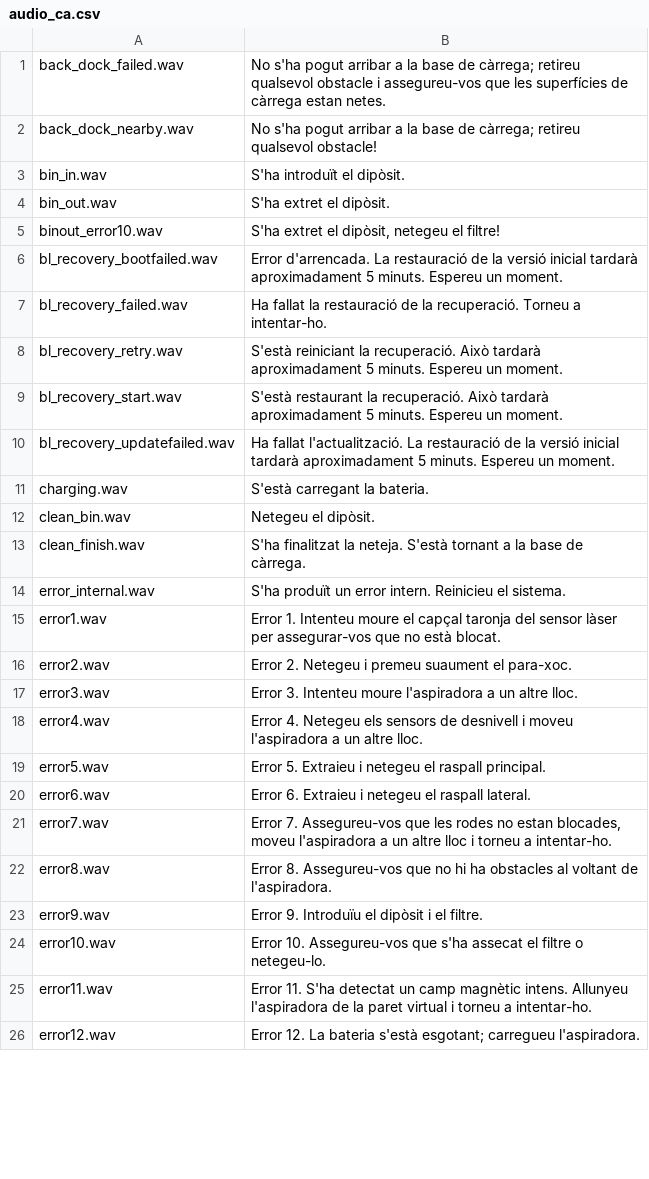
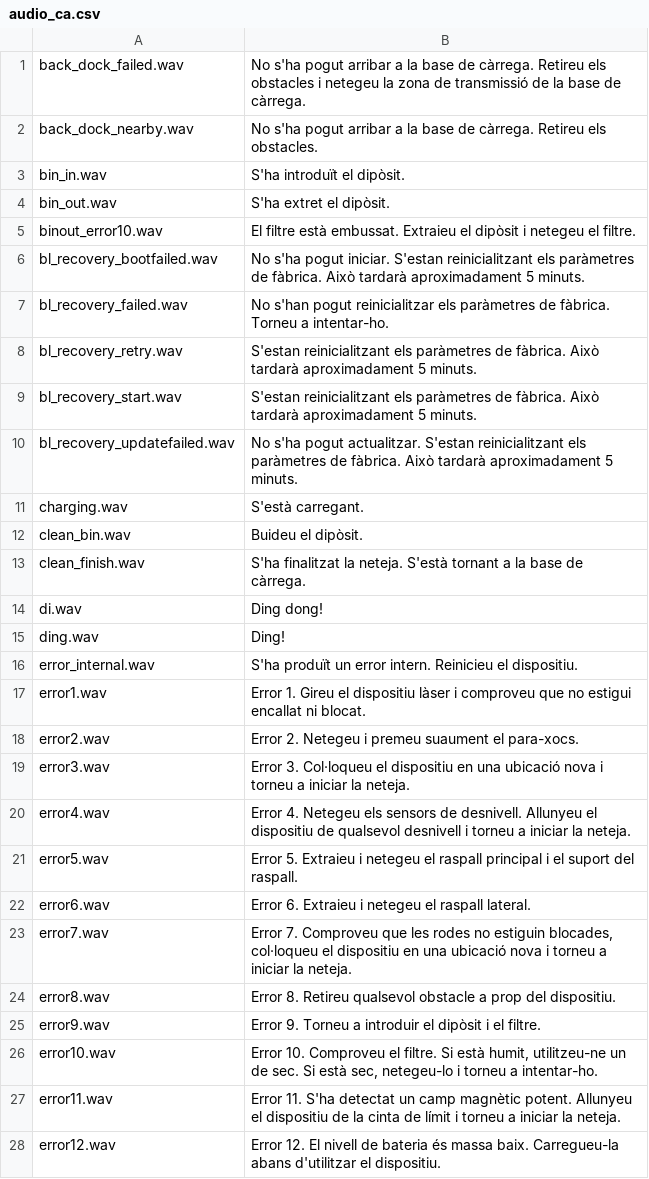
Before and after one commit to dgiese/dustcloud, a CSV file: devices/xiaomi.vacuum/audio_generator/language/audio_ca.csv, drawn as a sheet; only a part is shown; the diff covers the shown part only.

Commit message:
Update Catalan voice translation

```diff
--- a/devices/xiaomi.vacuum/audio_generator/language/audio_ca.csv
+++ b/devices/xiaomi.vacuum/audio_generator/language/audio_ca.csv
@@ -1,26 +1,28 @@
-back_dock_failed.wav,"No s'ha pogut arribar a la base de càrrega; retireu qualsevol obstacle i assegureu-vos que les superfícies de càrrega estan netes."
-back_dock_nearby.wav,"No s'ha pogut arribar a la base de càrrega; retireu qualsevol obstacle!"
+back_dock_failed.wav,"No s'ha pogut arribar a la base de càrrega. Retireu els obstacles i netegeu la zona de transmissió de la base de càrrega."
+back_dock_nearby.wav,"No s'ha pogut arribar a la base de càrrega. Retireu els obstacles."
 bin_in.wav,"S'ha introduït el dipòsit."
 bin_out.wav,"S'ha extret el dipòsit."
-binout_error10.wav,"S'ha extret el dipòsit, netegeu el filtre!"
-bl_recovery_bootfailed.wav,"Error d'arrencada. La restauració de la versió inicial tardarà aproximadament 5 minuts. Espereu un moment."
-bl_recovery_failed.wav,"Ha fallat la restauració de la recuperació. Torneu a intentar-ho."
-bl_recovery_retry.wav,"S'està reiniciant la recuperació. Això tardarà aproximadament 5 minuts. Espereu un moment."
-bl_recovery_start.wav,"S'està restaurant la recuperació. Això tardarà aproximadament 5 minuts. Espereu un moment."
-bl_recovery_updatefailed.wav,"Ha fallat l'actualització. La restauració de la versió inicial tardarà aproximadament 5 minuts. Espereu un moment."
-charging.wav,"S'està carregant la bateria."
-clean_bin.wav,"Netegeu el dipòsit."
+binout_error10.wav,"El filtre està embussat. Extraieu el dipòsit i netegeu el filtre."
+bl_recovery_bootfailed.wav,"No s'ha pogut iniciar. S'estan reinicialitzant els paràmetres de fàbrica. Això tardarà aproximadament 5 minuts."
+bl_recovery_failed.wav,"No s'han pogut reinicialitzar els paràmetres de fàbrica. Torneu a intentar-ho."
+bl_recovery_retry.wav,"S'estan reinicialitzant els paràmetres de fàbrica. Això tardarà aproximadament 5 minuts."
+bl_recovery_start.wav,"S'estan reinicialitzant els paràmetres de fàbrica. Això tardarà aproximadament 5 minuts."
+bl_recovery_updatefailed.wav,"No s'ha pogut actualitzar. S'estan reinicialitzant els paràmetres de fàbrica. Això tardarà aproximadament 5 minuts."
+charging.wav,"S'està carregant."
+clean_bin.wav,"Buideu el dipòsit."
 clean_finish.wav,"S'ha finalitzat la neteja. S'està tornant a la base de càrrega."
-error_internal.wav,"S'ha produït un error intern. Reinicieu el sistema."
-error1.wav,"Error 1. Intenteu moure el capçal taronja del sensor làser per assegurar-vos que no està blocat."
-error2.wav,"Error 2. Netegeu i premeu suaument el para-xoc."
-error3.wav,"Error 3. Intenteu moure l'aspiradora a un altre lloc."
-error4.wav,"Error 4. Netegeu els sensors de desnivell i moveu l'aspiradora a un altre lloc."
-error5.wav,"Error 5. Extraieu i netegeu el raspall principal."
+di.wav,"Ding dong!"
+ding.wav,"Ding!"
+error_internal.wav,"S'ha produït un error intern. Reinicieu el dispositiu."
+error1.wav,"Error 1. Gireu el dispositiu làser i comproveu que no estigui encallat ni blocat."
+error2.wav,"Error 2. Netegeu i premeu suaument el para-xocs."
+error3.wav,"Error 3. Col·loqueu el dispositiu en una ubicació nova i torneu a iniciar la neteja."
+error4.wav,"Error 4. Netegeu els sensors de desnivell. Allunyeu el dispositiu de qualsevol desnivell i torneu a iniciar la neteja."
+error5.wav,"Error 5. Extraieu i netegeu el raspall principal i el suport del raspall."
 error6.wav,"Error 6. Extraieu i netegeu el raspall lateral."
-error7.wav,"Error 7. Assegureu-vos que les rodes no estan blocades, moveu l'aspiradora a un altre lloc i torneu a intentar-ho."
-error8.wav,"Error 8. Assegureu-vos que no hi ha obstacles al voltant de l'aspiradora."
-error9.wav,"Error 9. Introduïu el dipòsit i el filtre."
-error10.wav,"Error 10. Assegureu-vos que s'ha assecat el filtre o netegeu-lo."
-error11.wav,"Error 11. S'ha detectat un camp magnètic intens. Allunyeu l'aspiradora de la paret virtual i torneu a intentar-ho."
-error12.wav,"Error 12. La bateria s'està esgotant; carregueu l'aspiradora."
+error7.wav,"Error 7. Comproveu que les rodes no estiguin blocades, col·loqueu el dispositiu en una ubicació nova i torneu a iniciar la neteja."
+error8.wav,"Error 8. Retireu qualsevol obstacle a prop del dispositiu."
+error9.wav,"Error 9. Torneu a introduir el dipòsit i el filtre."
+error10.wav,"Error 10. Comproveu el filtre. Si està humit, utilitzeu-ne un de sec. Si està sec, netegeu-lo i torneu a intentar-ho."
+error11.wav,"Error 11. S'ha detectat un camp magnètic potent. Allunyeu el dispositiu de la cinta de límit i torneu a iniciar la neteja."
+error12.wav,"Error 12. El nivell de bateria és massa baix. Carregueu-la abans d'utilitzar el dispositiu."
```
Also changed, not shown: 19 added rows, 4 removed rows and 34 edited cells elsewhere in this file.
